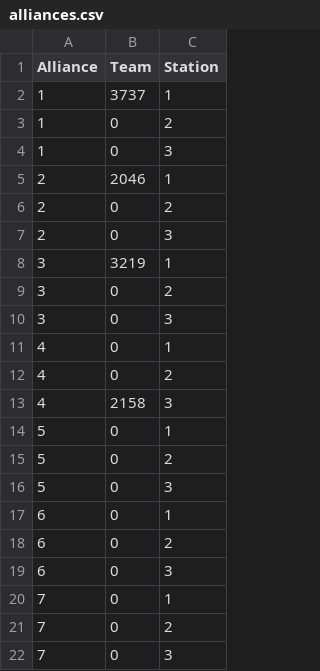
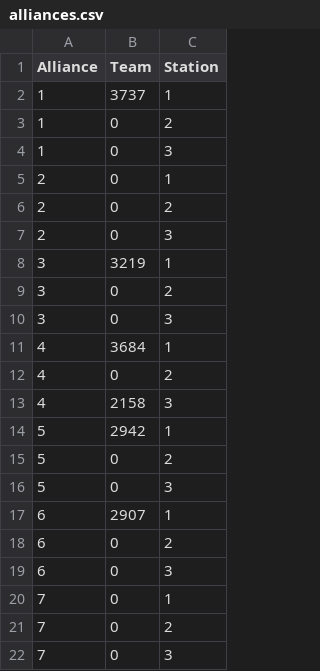
Before and after one commit to nandsra21/irsScouting2017, a CSV file: server/web/data/alliances.csv, drawn as a sheet; only a part is shown; the diff covers the shown part only.

```diff
--- a/server/web/data/alliances.csv
+++ b/server/web/data/alliances.csv
@@ -4,3 +4,3 @@ Alliance, Team, Station
 1,0,3
-2,2046,1
+2,0,1
 2,0,2
@@ -10,9 +10,9 @@ Alliance, Team, Station
 3,0,3
-4,0,1
+4,3684,1
 4,0,2
 4,2158,3
-5,0,1
+5,2942,1
 5,0,2
 5,0,3
-6,0,1
+6,2907,1
 6,0,2
```
Also changed, not shown: 26 removed rows and 36 edited cells elsewhere in this file, 7 other files.
